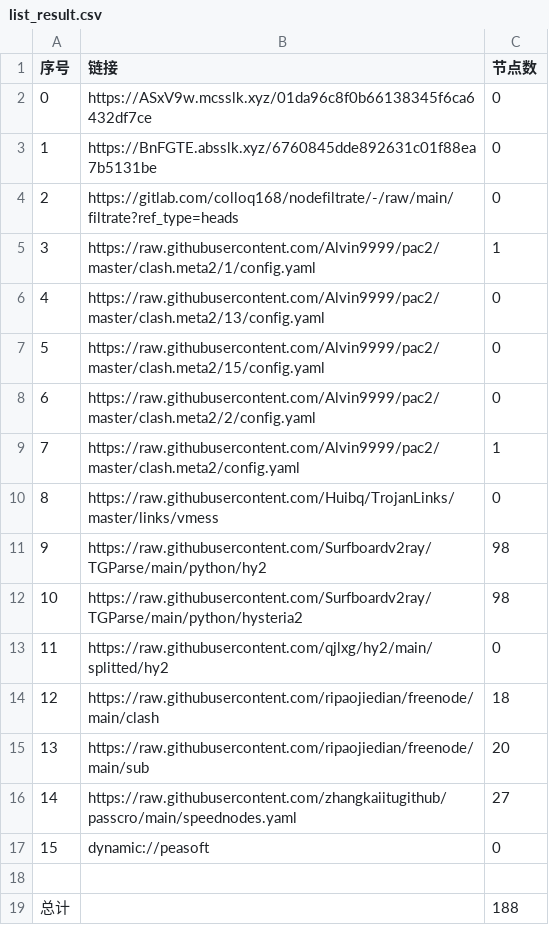
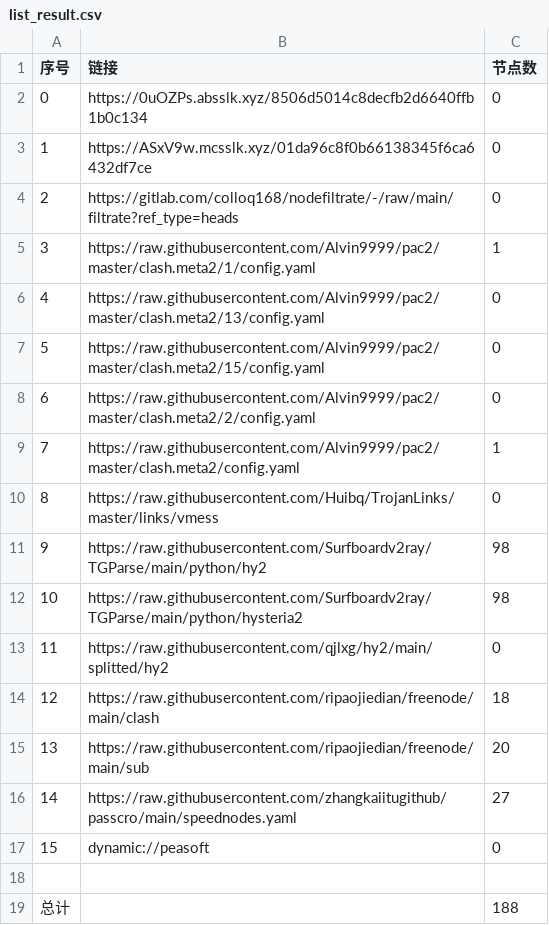
Before and after one commit to hicass-1102/AutoMergePublicNodes, a CSV file: list_result.csv, drawn as a sheet.

```diff
--- a/list_result.csv
+++ b/list_result.csv
@@ -1,4 +1,4 @@
 序号,链接,节点数
-0,https://ASxV9w.mcsslk.xyz/01da96c8f0b66138345f6ca6432df7ce,0
-1,https://BnFGTE.absslk.xyz/6760845dde892631c01f88ea7b5131be,0
+0,https://0uOZPs.absslk.xyz/8506d5014c8decfb2d6640ffb1b0c134,0
+1,https://ASxV9w.mcsslk.xyz/01da96c8f0b66138345f6ca6432df7ce,0
 2,https://gitlab.com/colloq168/nodefiltrate/-/raw/main/filtrate?ref_type=heads,0
```
Also changed, not shown: 5 other files.
